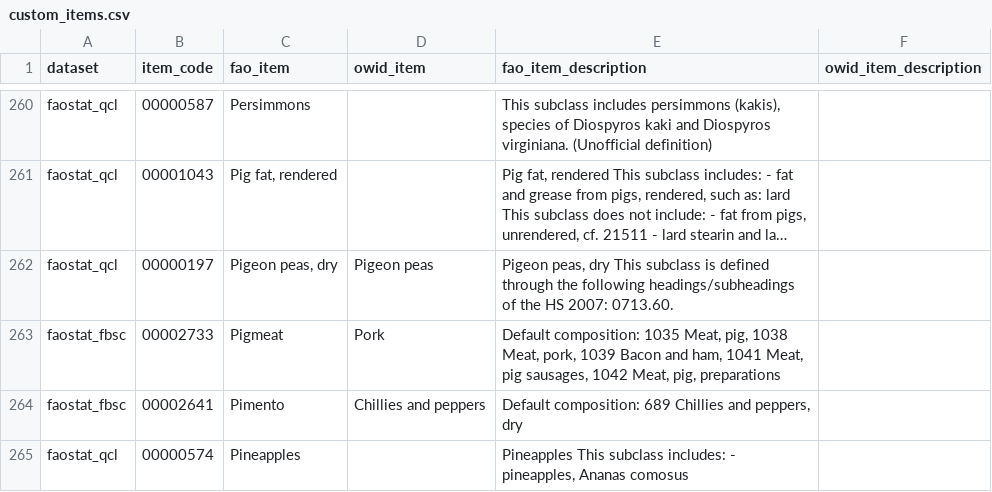
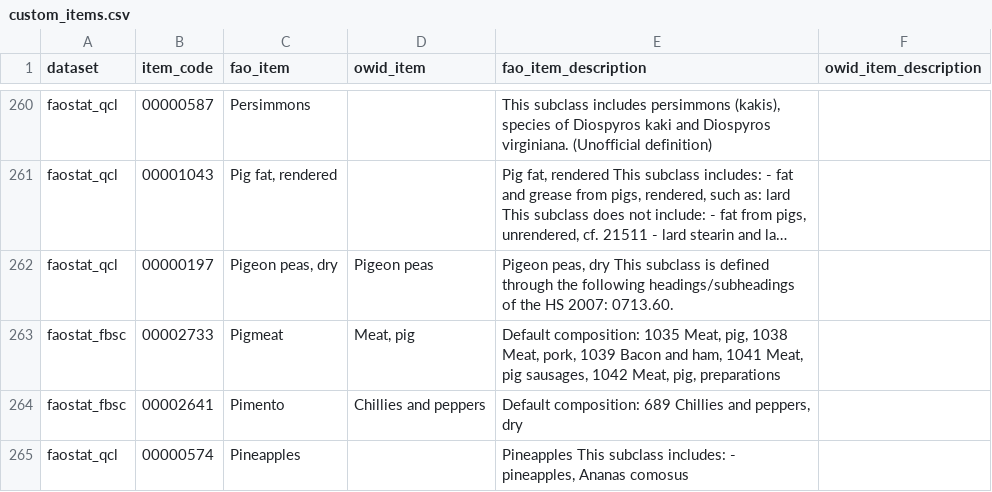
Before and after one commit to owid/etl, a CSV file: etl/steps/data/garden/faostat/2023-02-22/custom_items.csv, drawn as a sheet; only a part is shown, gaps mark what is left out; long unchanged cells end in …; the diff names each change by its address in the sheet, - before the commit and + after, or states it on an @@ line.

Commit message:
data(faostat): Rename pigmeat

```diff
--- a/etl/steps/data/garden/faostat/2023-02-22/custom_items.csv
+++ b/etl/steps/data/garden/faostat/2023-02-22/custom_items.csv
-D263 (owid_item): Pork
+D263 (owid_item): Meat, pig
```
